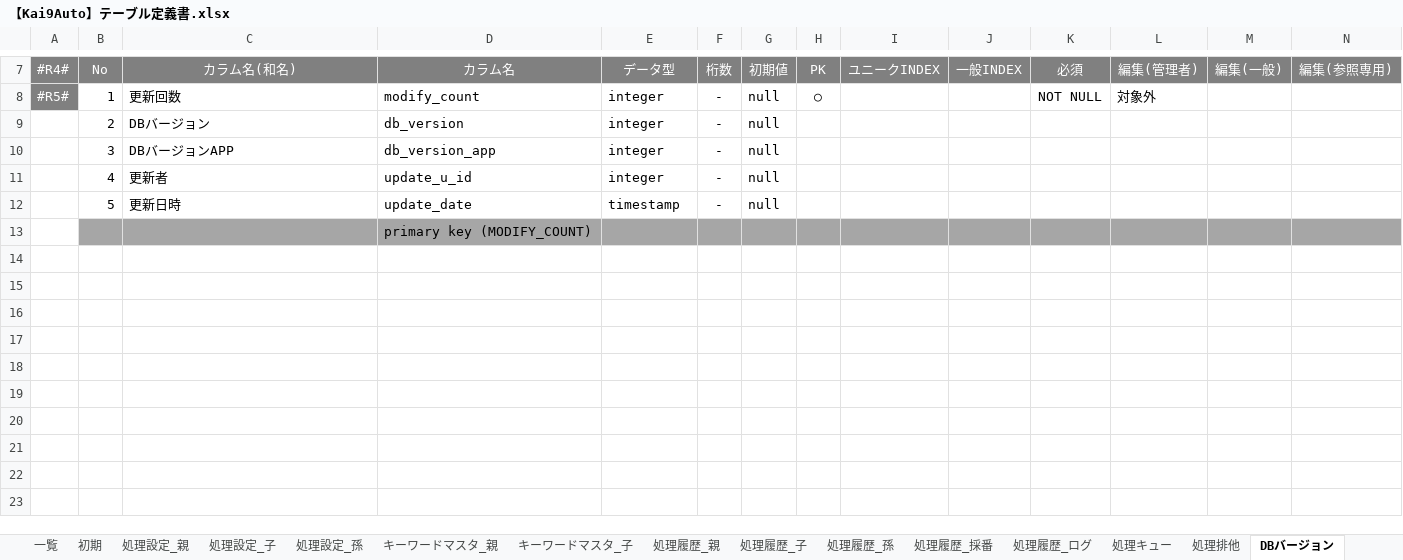
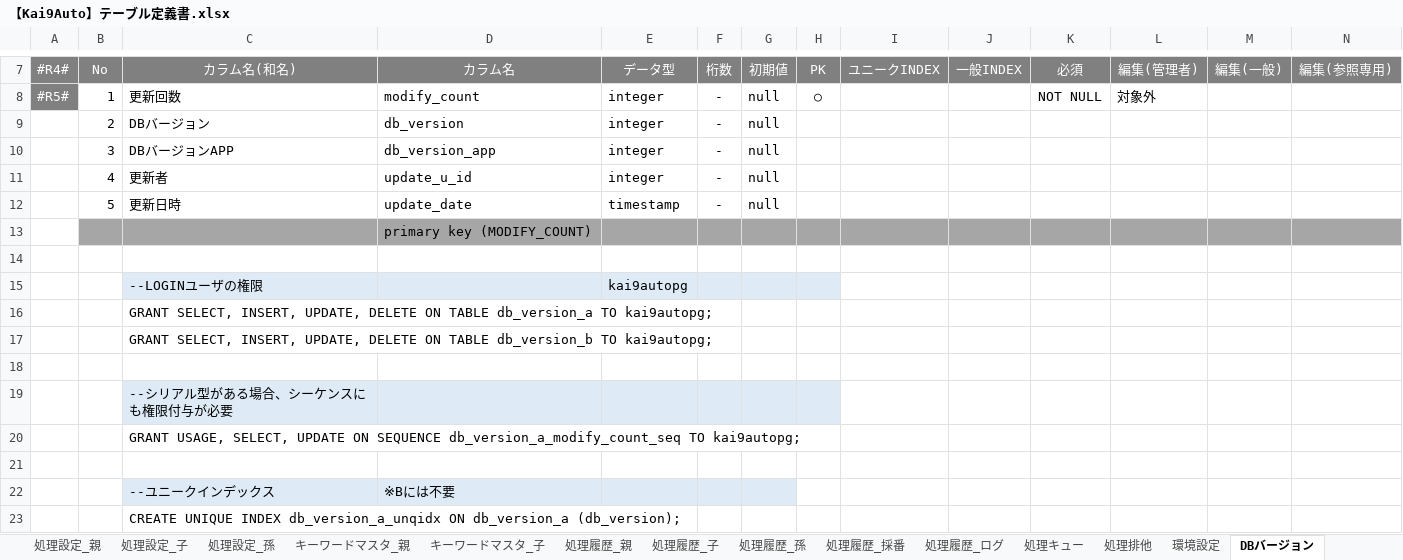
Before and after one commit to kai9jp/kai9auto_java, an Excel workbook: 文書/04.詳細設計書/【Kai9Auto】テーブル定義書.xlsx, sheet DBバージョン, drawn as a sheet; only a part is shown, gaps mark what is left out; values as stored, in another font and other column widths than the file's, no borders; rows hold the shown columns only; the diff names each change by its address in the sheet, - before the commit and + after, or states it on an @@ line.

Commit message:
権限付与・ユニークインデックスの計算式を追記、シートの色を統一

```diff
--- a/文書/04.詳細設計書/【Kai9Auto】テーブル定義書.xlsx (sheet DBバージョン)
+++ b/文書/04.詳細設計書/【Kai9Auto】テーブル定義書.xlsx (sheet DBバージョン)
+row 14: (empty)
+row 15:  |  | --LOGINユーザの権限 |  | kai9autopg
+row 16:  |  | GRANT SELECT, INSERT, UPDATE, DELETE ON TABLE db_version_a TO kai9autopg;
+row 17:  |  | GRANT SELECT, INSERT, UPDATE, DELETE ON TABLE db_version_b TO kai9autopg;
+row 18: (empty)
+row 19:  |  | --シリアル型がある場合、シーケンスにも権限付与が必要
+row 20:  |  | GRANT USAGE, SELECT, UPDATE ON SEQUENCE db_version_a_modify_count_seq TO kai9autopg;
+row 21: (empty)
+row 22:  |  | --ユニークインデックス | ※Bには不要
+row 23:  |  | CREATE UNIQUE INDEX db_version_a_unqidx ON db_version_a (db_version);
```
Also changed, not shown: sheet 処理履歴_採番, sheet キーワードマスタ_親, sheet キーワードマスタ_子, sheet 処理設定_孫, sheet 処理設定_子, sheet 処理設定_親, 7 more sheets, other sheet tabs.
